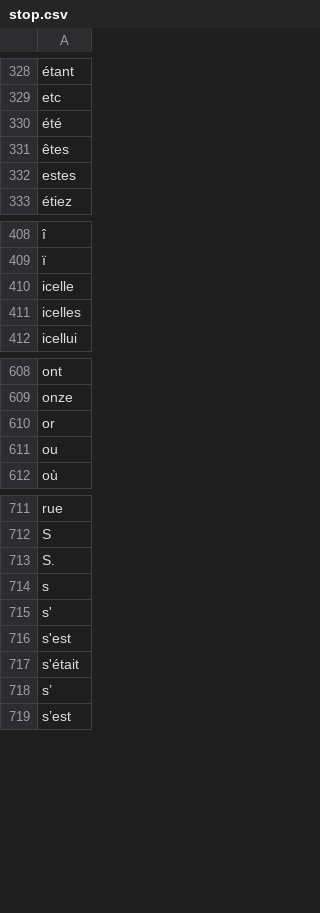
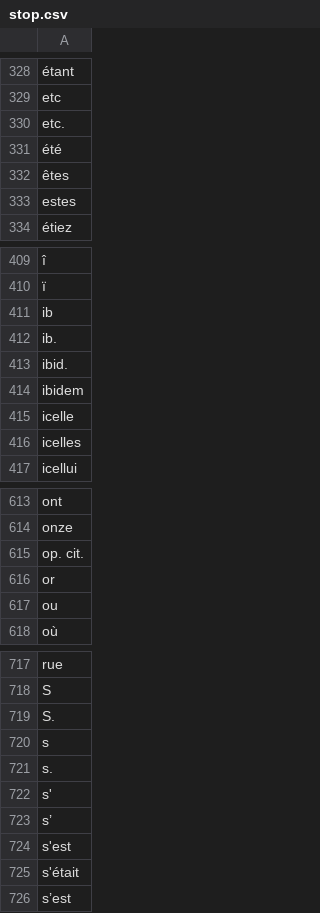
Before and after one commit to oeuvres/alix, a CSV file: java/alix/fr/dic/stop.csv, drawn as a sheet; only a part is shown, gaps mark what is left out; the diff names each change by its address in the sheet, - before the commit and + after, or states it on an @@ line.

```diff
--- a/java/alix/fr/dic/stop.csv
+++ b/java/alix/fr/dic/stop.csv
+row 330: etc.
+row 411: ib
+row 412: ib.
+row 413: ibid.
+row 414: ibidem
+row 615: op. cit.
+row 721: s.
-row 718: s’
+row 723: s’
```
Also changed, not shown: java/alix/fr/dic/brevidot.csv, 9 other files.
